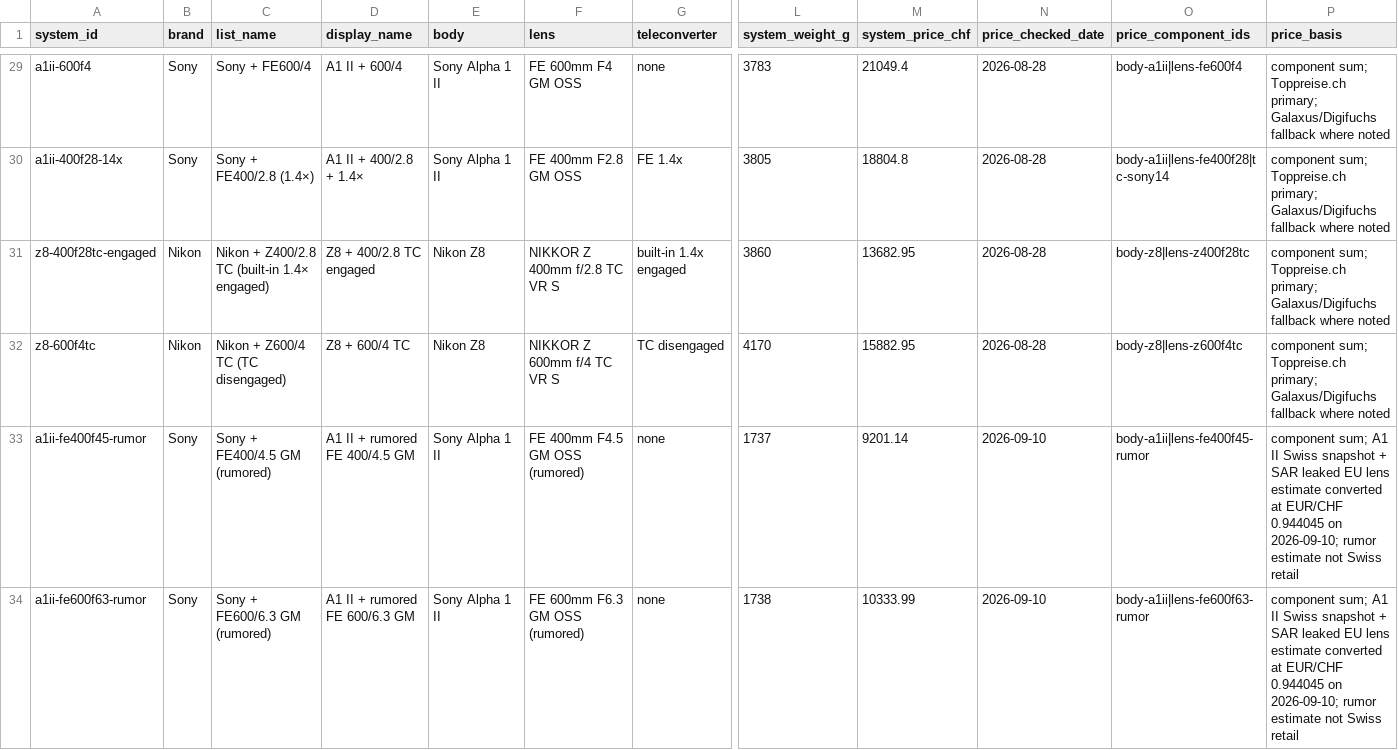
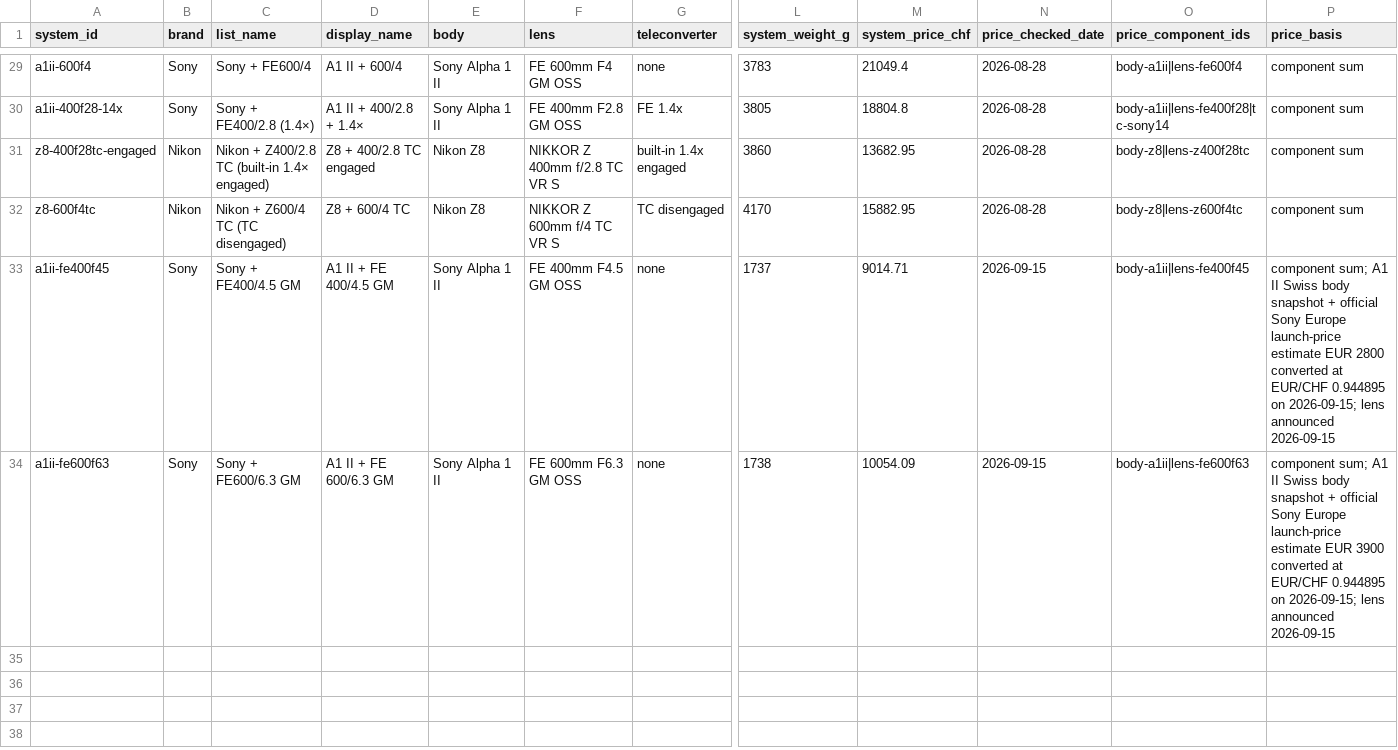
Before and after one commit to lkzkk/birding-lenses, a CSV file: data/systems.csv, drawn as a sheet; only a part is shown, gaps mark what is left out; the diff covers the shown part only; the diff names each change by its address in the sheet, - before the commit and + after, or states it on an @@ line.

Commit message:
Unify filtering and update announced Sony primes

```diff
--- a/data/systems.csv
+++ b/data/systems.csv
-P29:P32 (price_basis): component sum; Toppreise.ch primary; Galaxus/Digifuchs fallback where noted
+P29:P32 (price_basis): component sum
-A33 (system_id): a1ii-fe400f45-rumor
+A33 (system_id): a1ii-fe400f45
-C33 (list_name): Sony + FE400/4.5 GM (rumored)
+C33 (list_name): Sony + FE400/4.5 GM
-D33 (display_name): A1 II + rumored FE 400/4.5 GM
+D33 (display_name): A1 II + FE 400/4.5 GM
-F33 (lens): FE 400mm F4.5 GM OSS (rumored)
+F33 (lens): FE 400mm F4.5 GM OSS
-M33 (system_price_chf): 9201.14
+M33 (system_price_chf): 9014.71
-N33:N34 (price_checked_date): 2026-09-10
+N33:N34 (price_checked_date): 2026-09-15
-O33 (price_component_ids): body-a1ii|lens-fe400f45-rumor
+O33 (price_component_ids): body-a1ii|lens-fe400f45
-P33 (price_basis): …II Swiss snapshot + SAR leaked EU lens estimate converted at EUR/CHF 0.944045 on 2026-09-10; rumor estimate not Swiss retail
+P33 (price_basis): …II Swiss body snapshot + official Sony Europe launch-price estimate EUR 2800 converted at EUR/CHF 0.944895 on 2026-09-15; lens announced 2026-09-15
-A34 (system_id): a1ii-fe600f63-rumor
+A34 (system_id): a1ii-fe600f63
-C34 (list_name): Sony + FE600/6.3 GM (rumored)
+C34 (list_name): Sony + FE600/6.3 GM
-D34 (display_name): A1 II + rumored FE 600/6.3 GM
+D34 (display_name): A1 II + FE 600/6.3 GM
-F34 (lens): FE 600mm F6.3 GM OSS (rumored)
+F34 (lens): FE 600mm F6.3 GM OSS
-M34 (system_price_chf): 10333.99
+M34 (system_price_chf): 10054.09
-O34 (price_component_ids): body-a1ii|lens-fe600f63-rumor
+O34 (price_component_ids): body-a1ii|lens-fe600f63
-P34 (price_basis): …II Swiss snapshot + SAR leaked EU lens estimate converted at EUR/CHF 0.944045 on 2026-09-10; rumor estimate not Swiss retail
+P34 (price_basis): …II Swiss body snapshot + official Sony Europe launch-price estimate EUR 3900 converted at EUR/CHF 0.944895 on 2026-09-15; lens announced 2026-09-15
```
Also changed, not shown: 27 edited cells elsewhere in this file, data/component_prices.csv, 6 other files.
